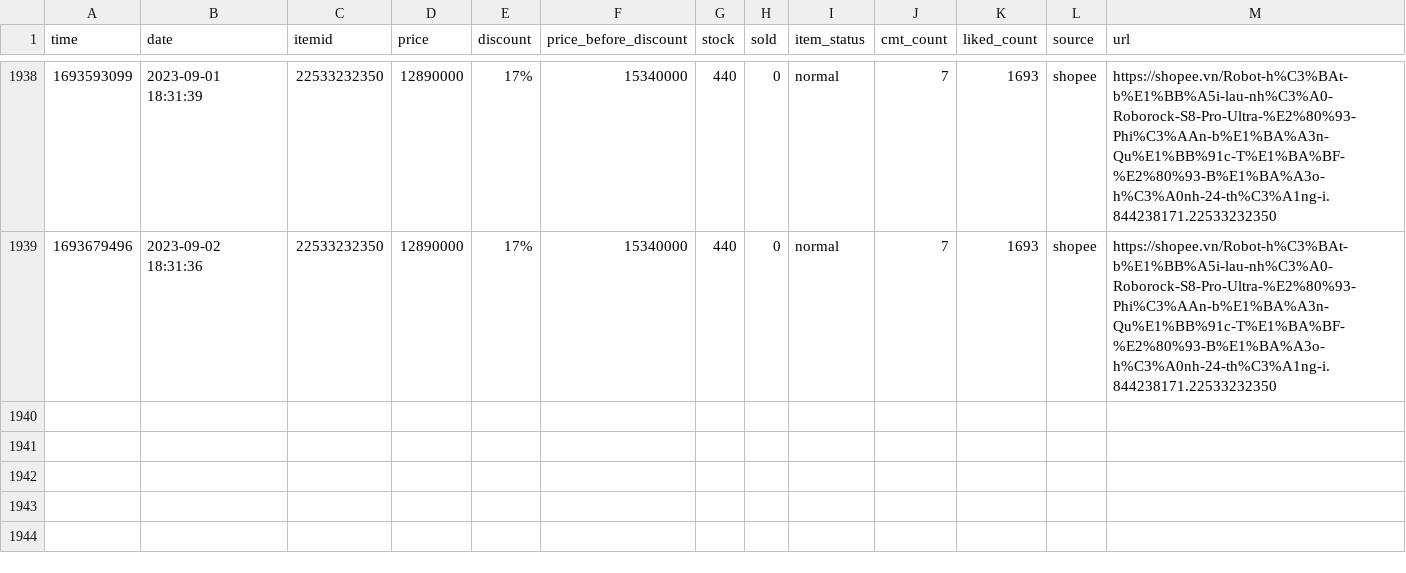
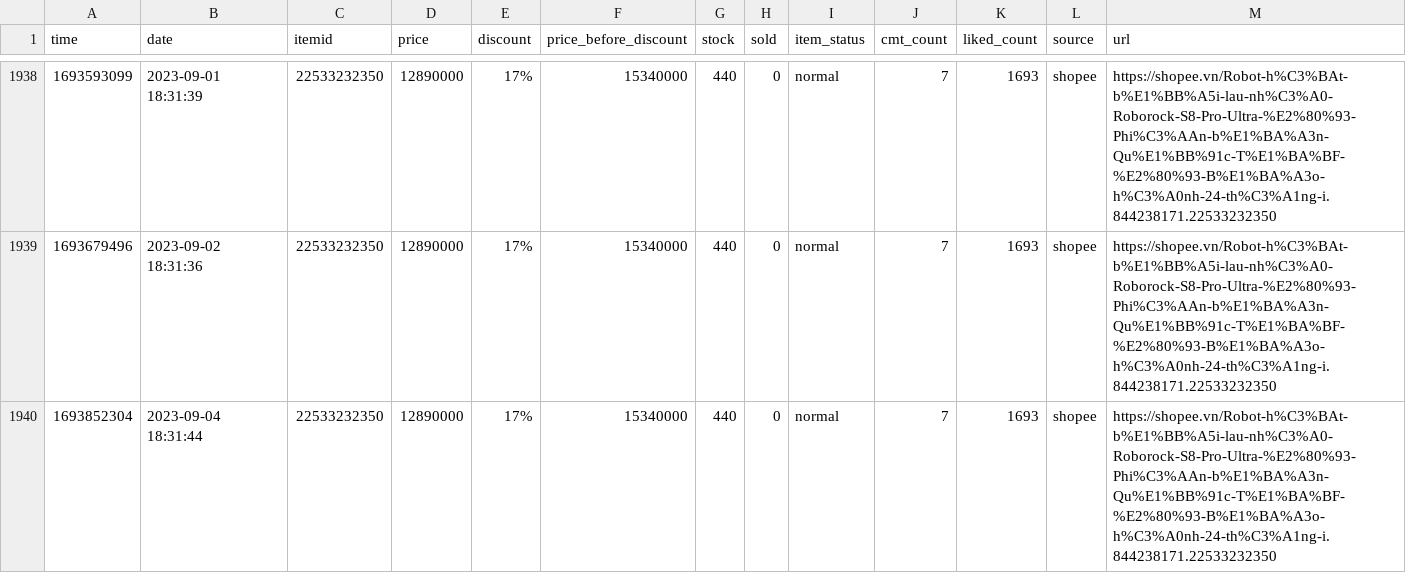
Before and after one commit to neko-pro/rez0nk, a CSV file: data/history/22533232350.csv, drawn as a sheet; only a part is shown, gaps mark what is left out; the diff names each change by its address in the sheet, - before the commit and + after, or states it on an @@ line.

```diff
--- a/data/history/22533232350.csv
+++ b/data/history/22533232350.csv
+row 1940: 1693852304 | 2023-09-04 18:31:44 | 22533232350 | 12890000 | 17% | 15340000 | 440 | 0 | normal | 7 | 1693 | shopee | https://shopee.vn/Robot-h%C3%BAt-b%E1%BB%A5i-lau-nh%C3%A0-Roborock-S8-Pro-Ultra-%E2%80%93-Phi%C3%AAn-b%E1%BA%A3n-Qu%E1%BB%91c-T%E1%BA%BF-%E2%80%93-B%E1%BA%A3o-h%C3%A0nh-24-th%C3%A1ng-i.844238171.22533232350
```
Also changed, not shown: data/history/11213159310.csv, data/history/11231851127.csv, 29 other files.
